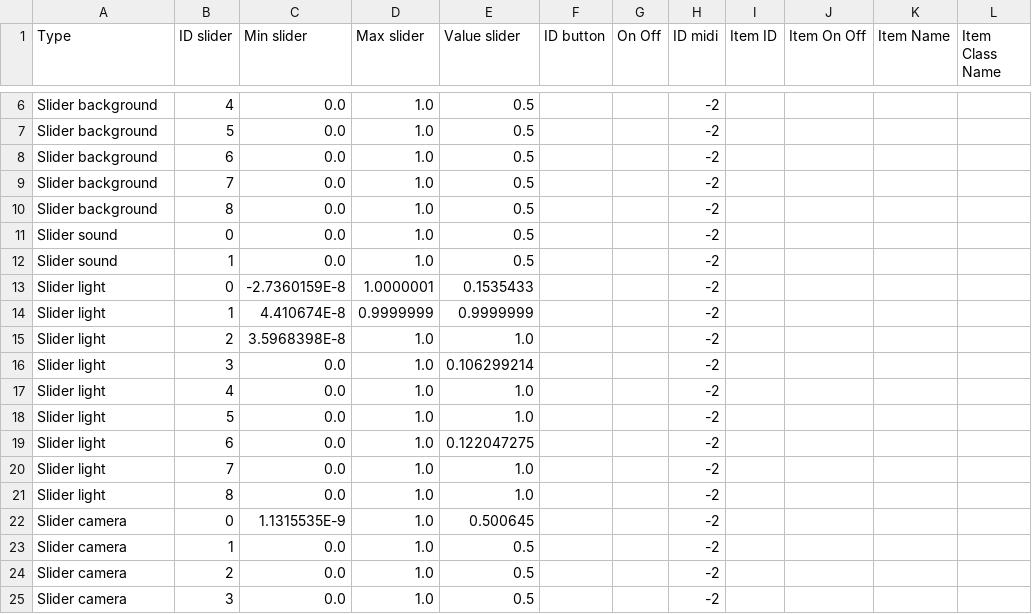
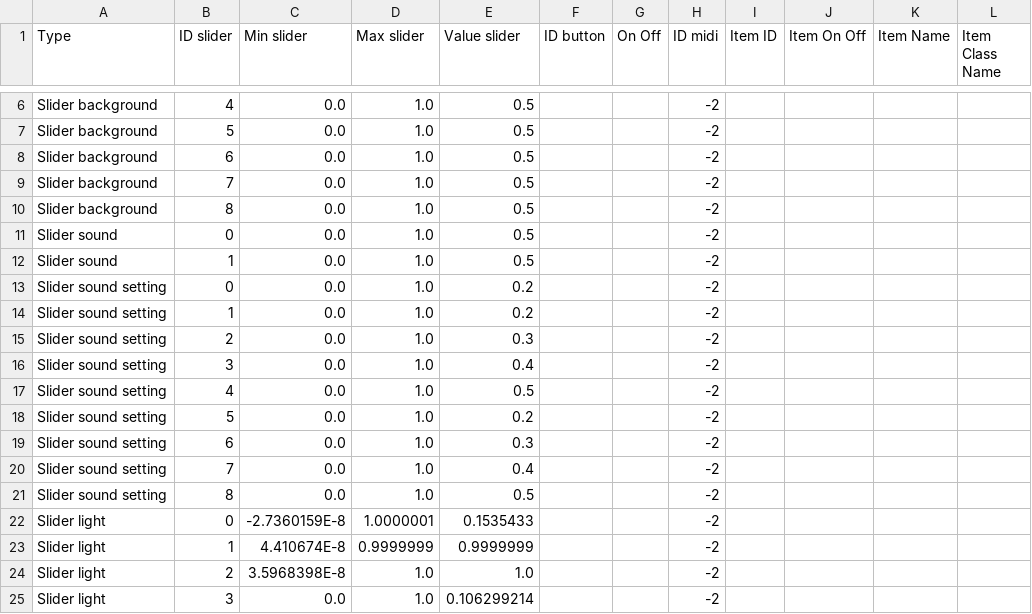
Before and after one commit to knupel/ROMANESCO-Processing, a CSV file: Software_31/sources/preferences/setting/defaultSetting.csv, drawn as a sheet; only a part is shown, gaps mark what is left out; the shorter side is filled out with more unchanged rows.

```diff
--- a/Software_31/sources/preferences/setting/defaultSetting.csv
+++ b/Software_31/sources/preferences/setting/defaultSetting.csv
@@ -12,2 +12,11 @@ Slider sound,0,0.0,1.0,0.5,,,-2,,,,
 Slider sound,1,0.0,1.0,0.5,,,-2,,,,
+Slider sound setting,0,0.0,1.0,0.2,,,-2,,,,
+Slider sound setting,1,0.0,1.0,0.2,,,-2,,,,
+Slider sound setting,2,0.0,1.0,0.3,,,-2,,,,
+Slider sound setting,3,0.0,1.0,0.4,,,-2,,,,
+Slider sound setting,4,0.0,1.0,0.5,,,-2,,,,
+Slider sound setting,5,0.0,1.0,0.2,,,-2,,,,
+Slider sound setting,6,0.0,1.0,0.3,,,-2,,,,
+Slider sound setting,7,0.0,1.0,0.4,,,-2,,,,
+Slider sound setting,8,0.0,1.0,0.5,,,-2,,,,
 Slider light,0,-2.7360159E-8,1.0000001,0.1535433,,,-2,,,,
```
Also changed, not shown: Software_31/sources/preferences/slider_name_en.csv, 12 other files.
